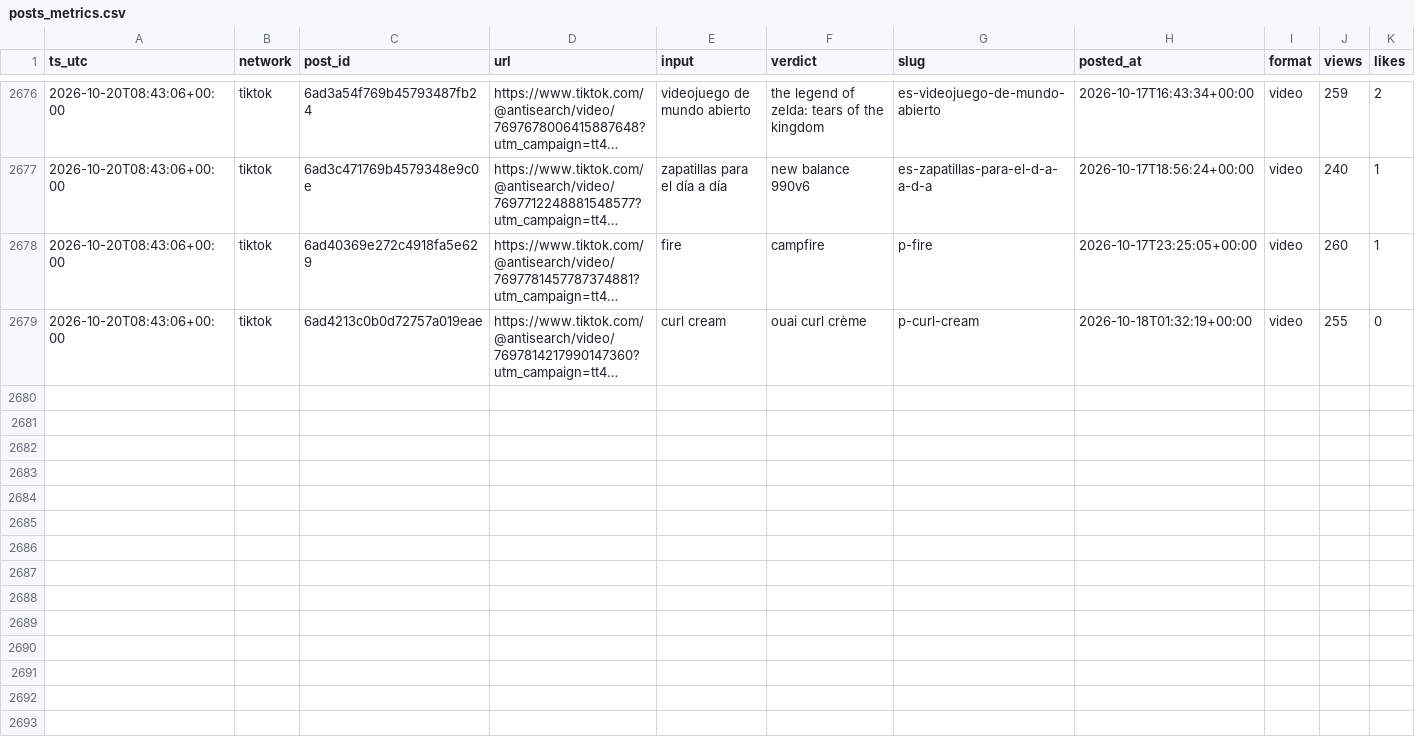
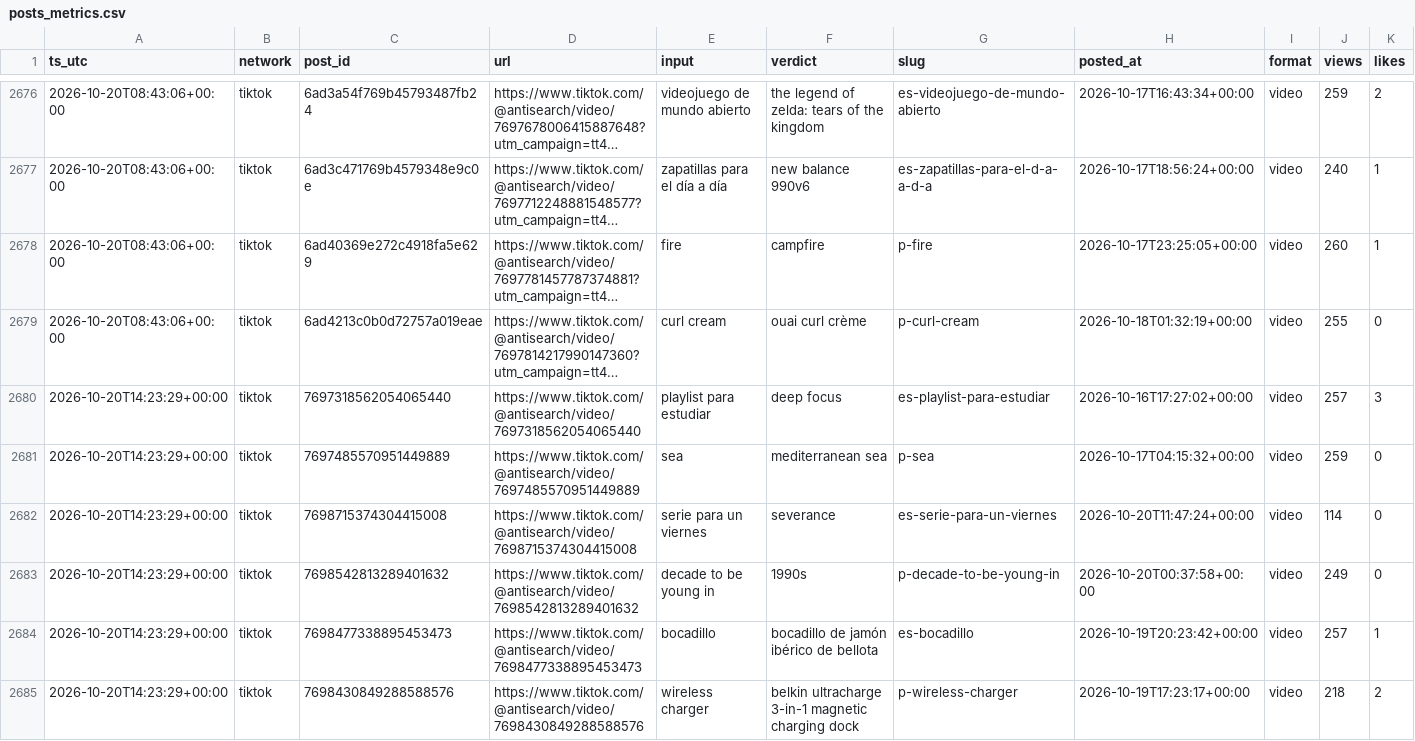
Before and after one commit to everfields/antisearch-automation, a CSV file: metrics/posts_metrics.csv, drawn as a sheet; only a part is shown, gaps mark what is left out; long unchanged cells end in …; rows hold the shown columns only; the diff covers the shown part only; the diff names each change by its address in the sheet, - before the commit and + after, or states it on an @@ line.

```diff
--- a/metrics/posts_metrics.csv
+++ b/metrics/posts_metrics.csv
+row 2680: 2026-10-20T14:23:29+00:00 | tiktok | 7697318562054065440 | https://www.tiktok.com/@antisearch/video/7697318562054065440 | playlist para estudiar | deep focus | es-playlist-para-estudiar | 2026-10-16T17:27:02+00:00 | video | 257 | 3
+row 2681: 2026-10-20T14:23:29+00:00 | tiktok | 7697485570951449889 | https://www.tiktok.com/@antisearch/video/7697485570951449889 | sea | mediterranean sea | p-sea | 2026-10-17T04:15:32+00:00 | video | 259 | 0
+row 2682: 2026-10-20T14:23:29+00:00 | tiktok | 7698715374304415008 | https://www.tiktok.com/@antisearch/video/7698715374304415008 | serie para un viernes | severance | es-serie-para-un-viernes | 2026-10-20T11:47:24+00:00 | video | 114 | 0
+row 2683: 2026-10-20T14:23:29+00:00 | tiktok | 7698542813289401632 | https://www.tiktok.com/@antisearch/video/7698542813289401632 | decade to be young in | 1990s | p-decade-to-be-young-in | 2026-10-20T00:37:58+00:00 | video | 249 | 0
+row 2684: 2026-10-20T14:23:29+00:00 | tiktok | 7698477338895453473 | https://www.tiktok.com/@antisearch/video/7698477338895453473 | bocadillo | bocadillo de jamón ibérico de bellota | es-bocadillo | 2026-10-19T20:23:42+00:00 | video | 257 | 1
+row 2685: 2026-10-20T14:23:29+00:00 | tiktok | 7698430849288588576 | https://www.tiktok.com/@antisearch/video/7698430849288588576 | wireless charger | belkin ultracharge 3-in-1 magnetic charging dock | p-wireless-charger | 2026-10-19T17:23:17+00:00 | video | 218 | 2
```
Also changed, not shown: 6 added rows elsewhere in this file, metrics/accounts.csv, 1 other file.
